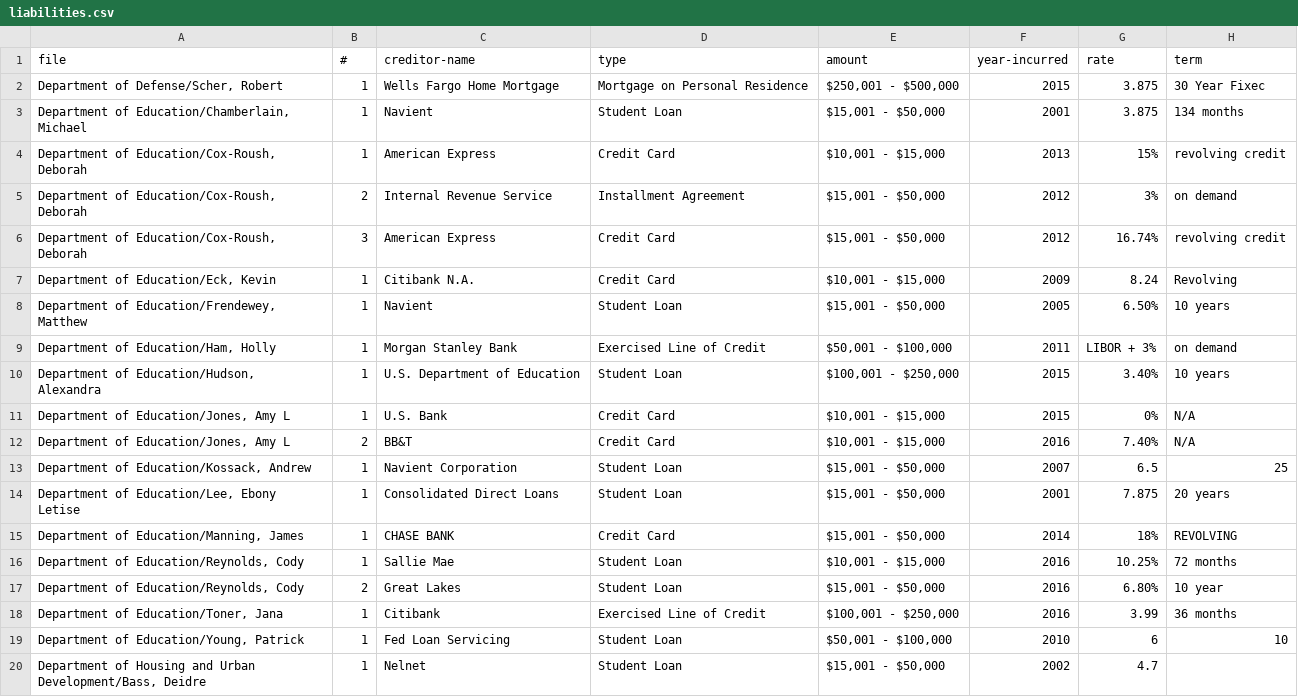
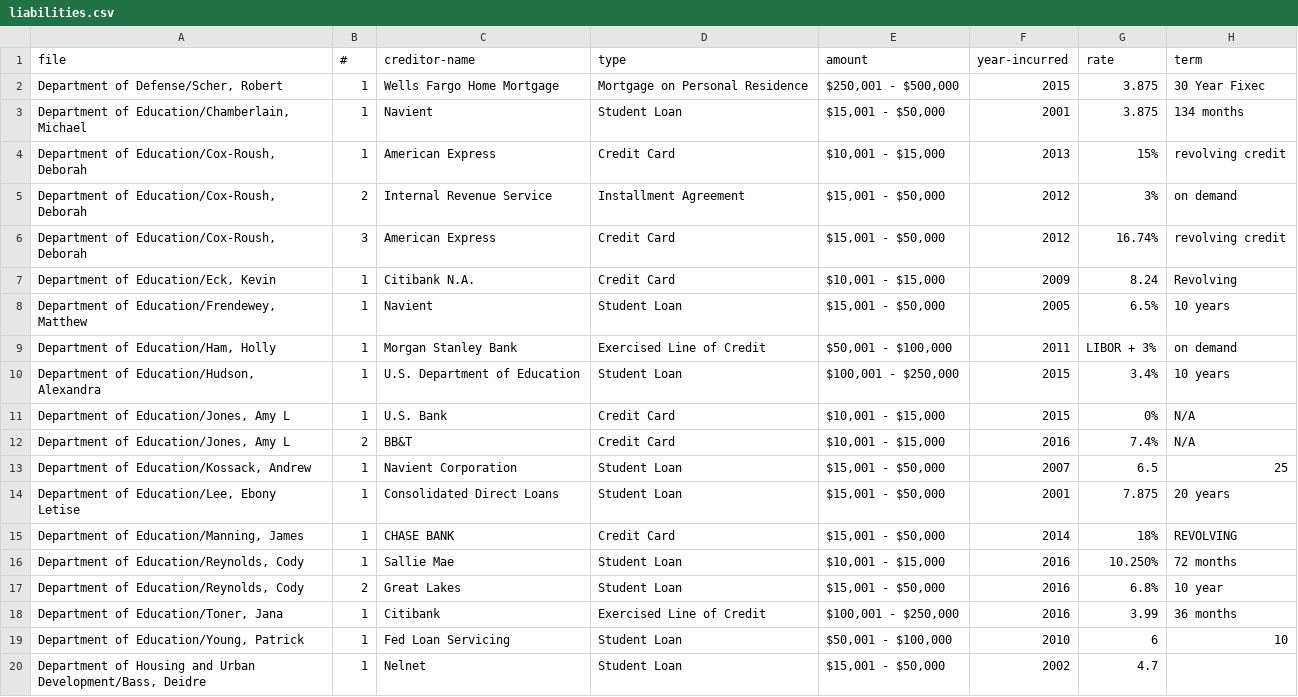
Before and after one commit to PublicI/federal-pfds-data, a CSV file: liabilities.csv, drawn as a sheet; only a part is shown; the diff covers the shown part only.

```diff
--- a/liabilities.csv
+++ b/liabilities.csv
@@ -7,7 +7,7 @@ file,#,creditor-name,type,amount,year-incurred,rate,term
 "Department of Education/Eck, Kevin",1,Citibank N.A.,Credit Card,"$10,001 - $15,000",2009,8.24,Revolving
-"Department of Education/Frendewey, Matthew",1,Navient,Student Loan,"$15,001 - $50,000",2005,6.50%,10 years
+"Department of Education/Frendewey, Matthew",1,Navient,Student Loan,"$15,001 - $50,000",2005,6.5%,10 years
 "Department of Education/Ham, Holly",1,Morgan Stanley Bank,Exercised Line of Credit,"$50,001 - $100,000",2011,LIBOR + 3%,on demand
-"Department of Education/Hudson, Alexandra",1,U.S. Department of Education,Student Loan,"$100,001 - $250,000",2015,3.40%,10 years
+"Department of Education/Hudson, Alexandra",1,U.S. Department of Education,Student Loan,"$100,001 - $250,000",2015,3.4%,10 years
 "Department of Education/Jones, Amy L",1,U.S. Bank,Credit Card,"$10,001 - $15,000",2015,0%,N/A
-"Department of Education/Jones, Amy L",2,BB&T,Credit Card,"$10,001 - $15,000",2016,7.40%,N/A
+"Department of Education/Jones, Amy L",2,BB&T,Credit Card,"$10,001 - $15,000",2016,7.4%,N/A
 "Department of Education/Kossack, Andrew",1,Navient Corporation,Student Loan,"$15,001 - $50,000",2007,6.5,25
@@ -15,4 +15,4 @@ file,#,creditor-name,type,amount,year-incurred,rate,term
 "Department of Education/Manning, James",1,CHASE BANK,Credit Card,"$15,001 - $50,000",2014,18%,REVOLVING
-"Department of Education/Reynolds, Cody",1,Sallie Mae,Student Loan,"$10,001 - $15,000",2016,10.25%,72 months
-"Department of Education/Reynolds, Cody",2,Great Lakes,Student Loan,"$15,001 - $50,000",2016,6.80%,10 year
+"Department of Education/Reynolds, Cody",1,Sallie Mae,Student Loan,"$10,001 - $15,000",2016,10.250%,72 months
+"Department of Education/Reynolds, Cody",2,Great Lakes,Student Loan,"$15,001 - $50,000",2016,6.8%,10 year
 "Department of Education/Toner, Jana",1,Citibank,Exercised Line of Credit,"$100,001 - $250,000",2016,3.99,36 months
```
Also changed, not shown: 70 edited cells elsewhere in this file, endnotes.csv, filer-s-employment-agreements-and-arrangements.csv, 5 other files.
